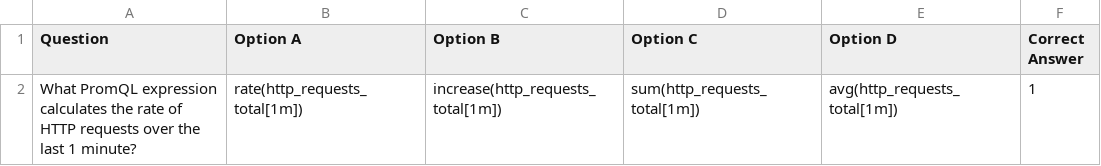
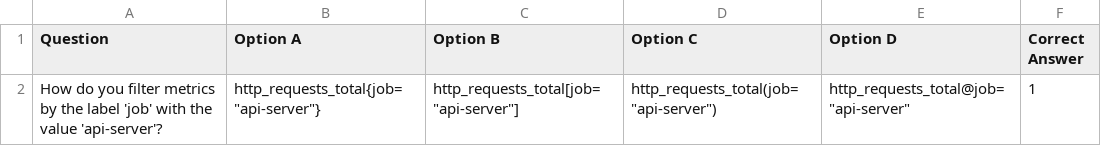
Before and after one commit to Camkelly16/RH_Internship_2024, a CSV file: datasets/sample.csv, drawn as a sheet.

```diff
--- a/datasets/sample.csv
+++ b/datasets/sample.csv
@@ -1,2 +1,2 @@
 Question;Option A;Option B;Option C;Option D;Correct Answer
-"What PromQL expression calculates the rate of HTTP requests over the last 1 minute?";"rate(http_requests_total[1m])";"increase(http_requests_total[1m])";"sum(http_requests_total[1m])";"avg(http_requests_total[1m])";"1"
+"How do you filter metrics by the label 'job' with the value 'api-server'?";"http_requests_total{job=""api-server""}";"http_requests_total[job=""api-server""]";"http_requests_total(job=""api-server"")";"http_requests_total@job=""api-server""";"1"
```
Also changed, not shown: 4 other files.
